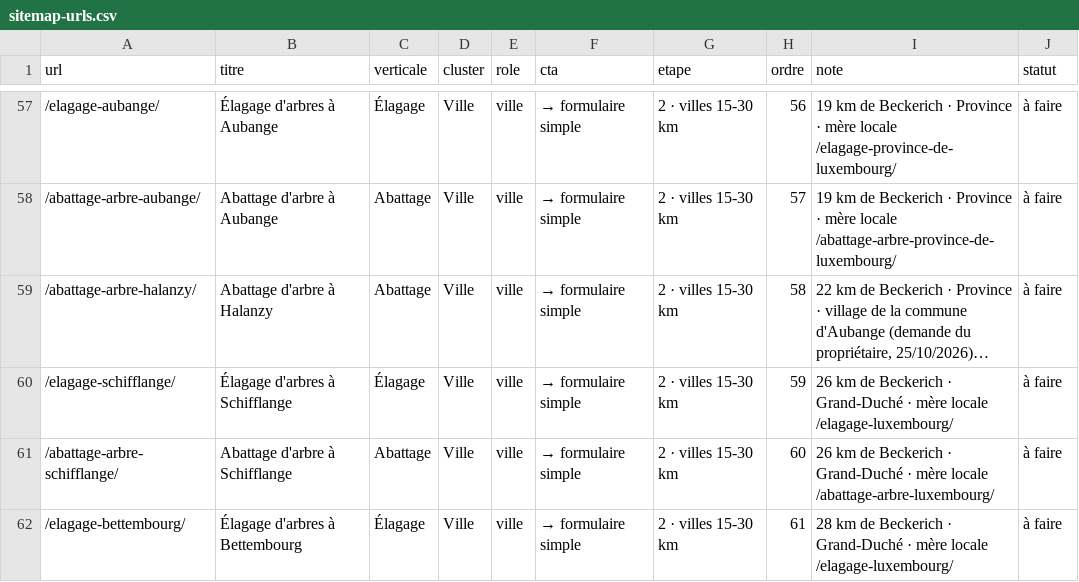
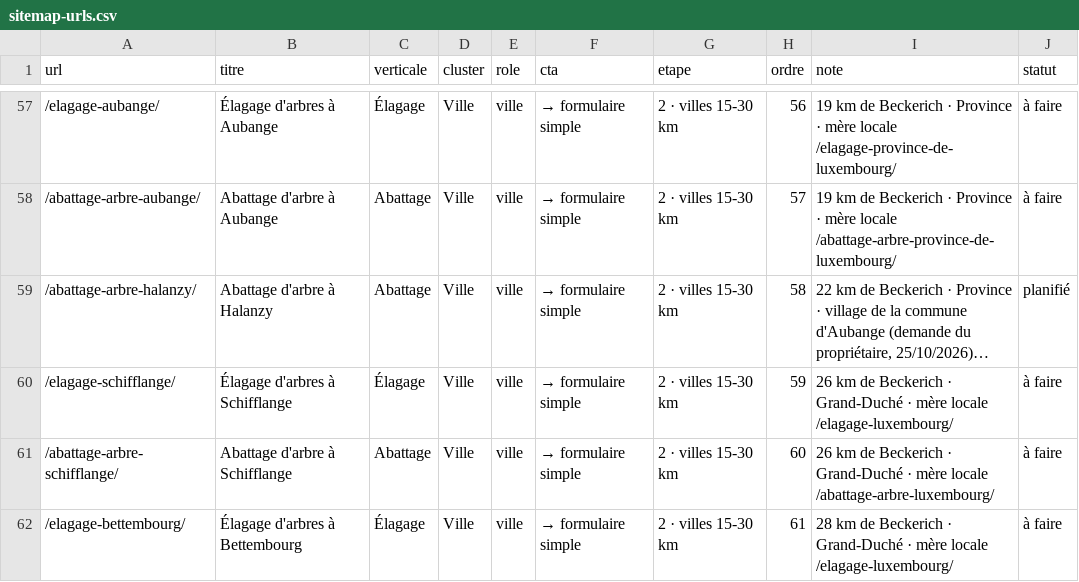
Before and after one commit to seducteurmoderne/seo-local, a CSV file: strategie/sitemap-urls.csv, drawn as a sheet; only a part is shown, gaps mark what is left out; long unchanged cells end in …; the diff names each change by its address in the sheet, - before the commit and + after, or states it on an @@ line.

```diff
--- a/strategie/sitemap-urls.csv
+++ b/strategie/sitemap-urls.csv
-J59 (statut): à faire
+J59 (statut): planifié
```
Also changed, not shown: 5 other files.
